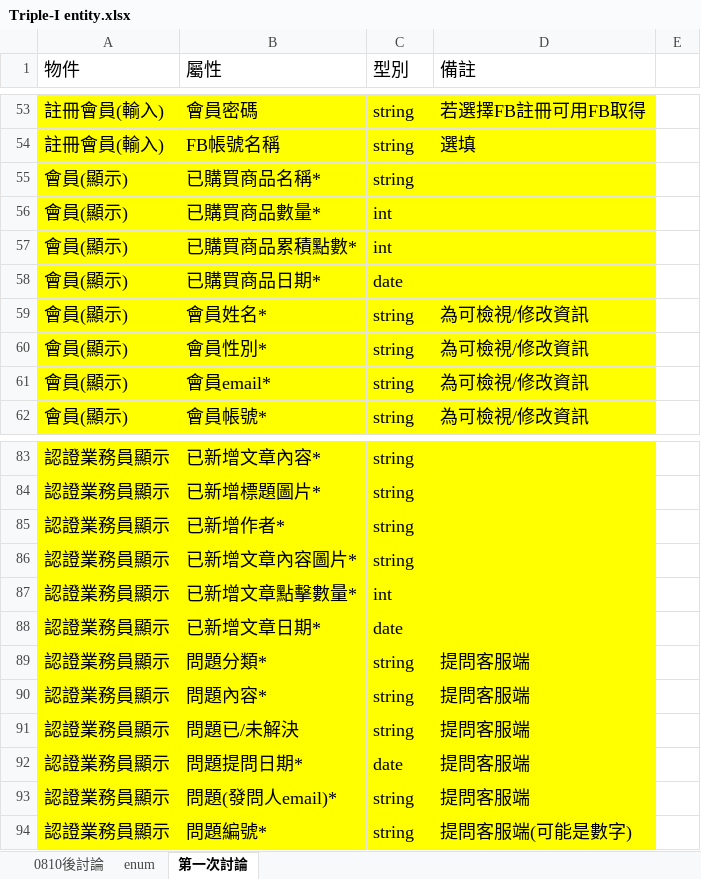
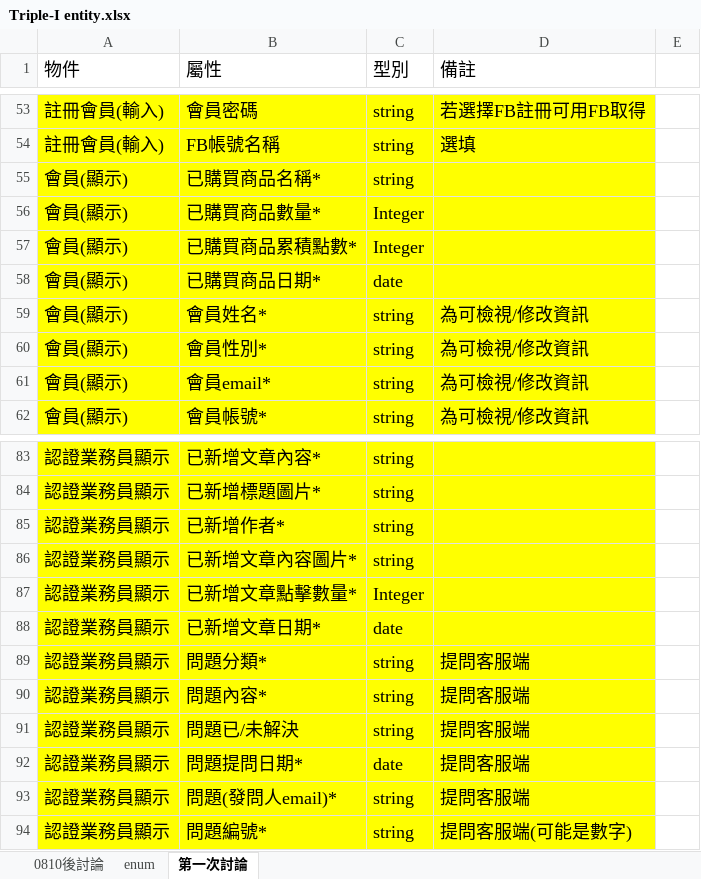
Before and after one commit to jakarta99/triplei-portal, an Excel workbook: doc/SL整理/Triple-I entity.xlsx, sheet 第一次討論, drawn as a sheet; only a part is shown, gaps mark what is left out; values as stored, in another font and other column widths than the file's, no borders; charts and pictures not drawn; the diff covers the shown part only; the diff names each change by its address in the sheet, - before the commit and + after, or states it on an @@ line.

```diff
--- a/doc/SL整理/Triple-I entity.xlsx (sheet 第一次討論)
+++ b/doc/SL整理/Triple-I entity.xlsx (sheet 第一次討論)
-C56:C57 (型別): int
+C56:C57 (型別): Integer
-C87 (型別): int
+C87 (型別): Integer
```
Also changed, not shown: 10 edited cells elsewhere in this sheet, sheet 0810後討論.
